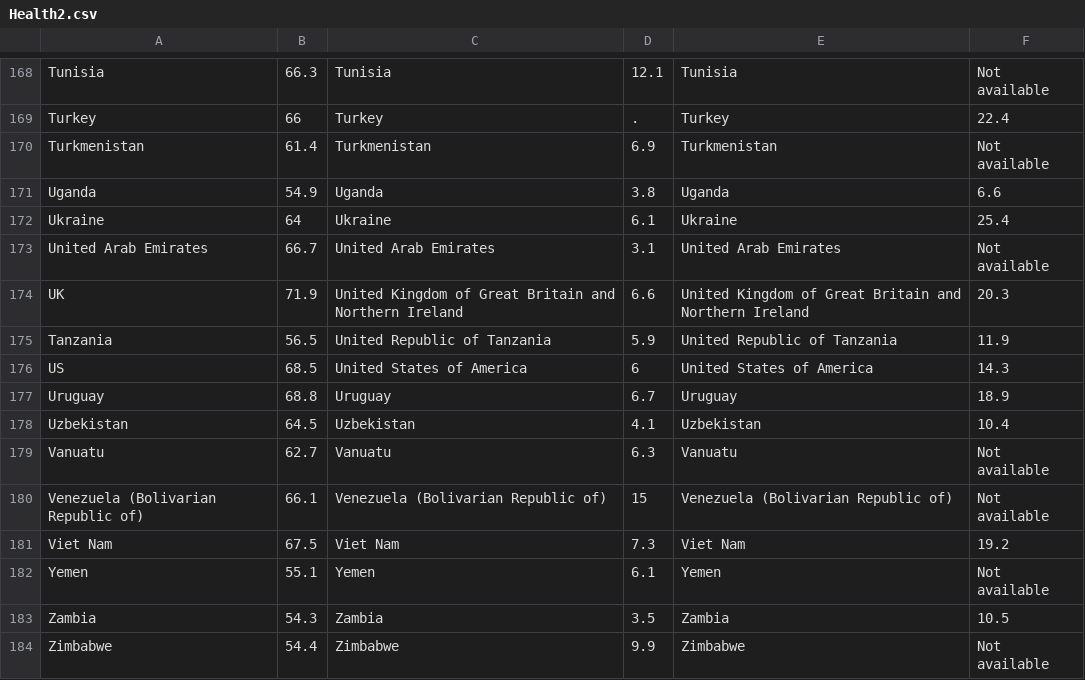
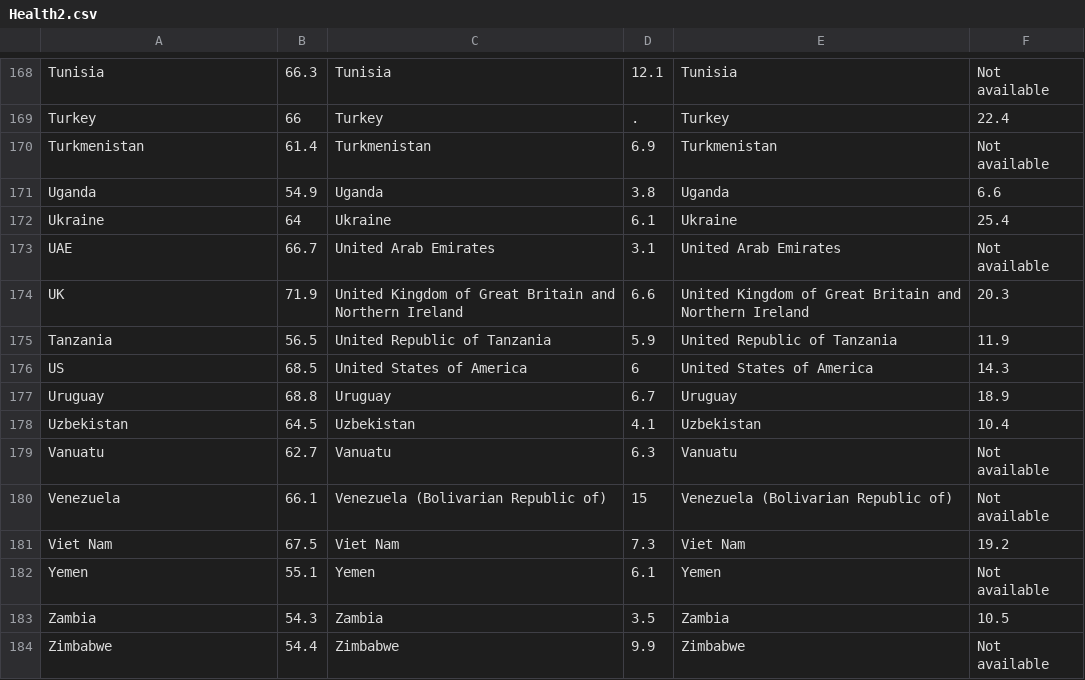
Before and after one commit to RDeconomist/vega, a CSV file: Health2.csv, drawn as a sheet; only a part is shown, gaps mark what is left out; the diff covers the shown part only.

```diff
--- a/Health2.csv
+++ b/Health2.csv
@@ -172,3 +172,3 @@ Uganda,54.9,Uganda,3.8,Uganda,6.6
 Ukraine,64,Ukraine,6.1,Ukraine,25.4
-United Arab Emirates,66.7,United Arab Emirates,3.1,United Arab Emirates,Not available
+UAE,66.7,United Arab Emirates,3.1,United Arab Emirates,Not available
 UK,71.9,United Kingdom of Great Britain and Northern Ireland,6.6,United Kingdom of Great Britain and Northern Ireland,20.3
@@ -179,3 +179,3 @@ Uzbekistan,64.5,Uzbekistan,4.1,Uzbekistan,10.4
 Vanuatu,62.7,Vanuatu,6.3,Vanuatu,Not available
-Venezuela (Bolivarian Republic of),66.1,Venezuela (Bolivarian Republic of),15,Venezuela (Bolivarian Republic of),Not available
+Venezuela,66.1,Venezuela (Bolivarian Republic of),15,Venezuela (Bolivarian Republic of),Not available
 Viet Nam,67.5,Viet Nam,7.3,Viet Nam,19.2
```
Also changed, not shown: 16 edited cells elsewhere in this file.
